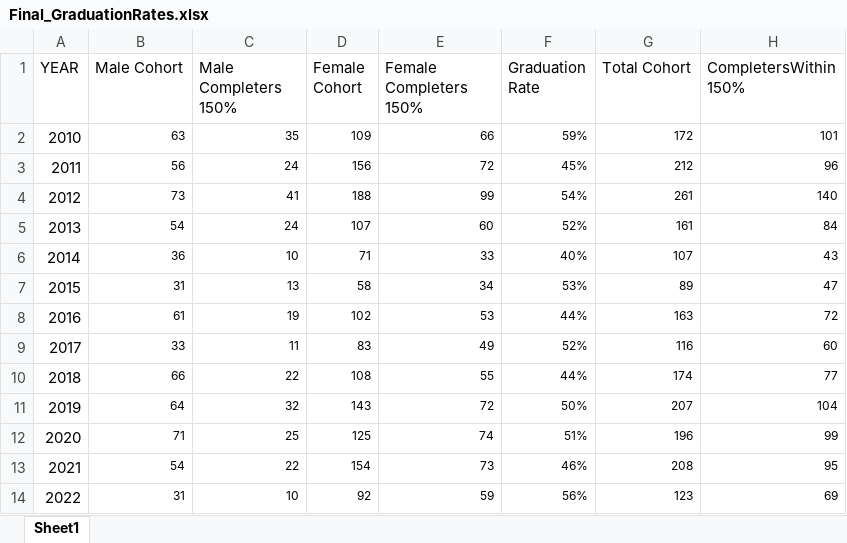
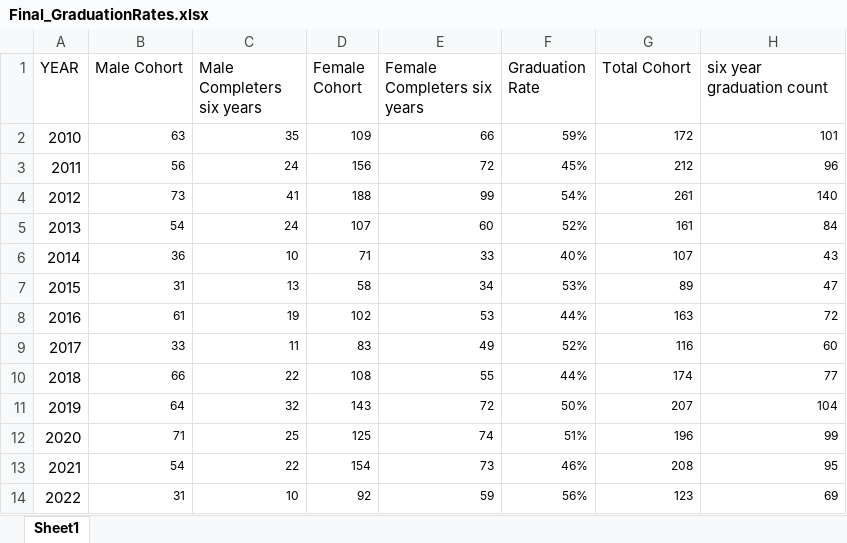
Before and after one commit to bipularyal/Fisk_IPDES_VISUALIZER, an Excel workbook: Backend/Excel/Final_GraduationRates.xlsx, sheet Sheet1, drawn as a sheet; values as stored, in another font and other column widths than the file's, no borders; the diff names each change by its address in the sheet, - before the commit and + after, or states it on an @@ line.

```diff
--- a/Backend/Excel/Final_GraduationRates.xlsx (sheet Sheet1)
+++ b/Backend/Excel/Final_GraduationRates.xlsx (sheet Sheet1)
-C1: Male Completers 150%
+C1: Male Completers six years
-E1: Female Completers 150%
+E1: Female Completers six years
-H1: CompletersWithin 150%
+H1: six year graduation count
```
Also changed, not shown: Backend/Excel/Final_12_month_enrollment_compiled.xlsx, Backend/Excel/Final_Cost_Of_Attendence.xlsx, 11 other files.
